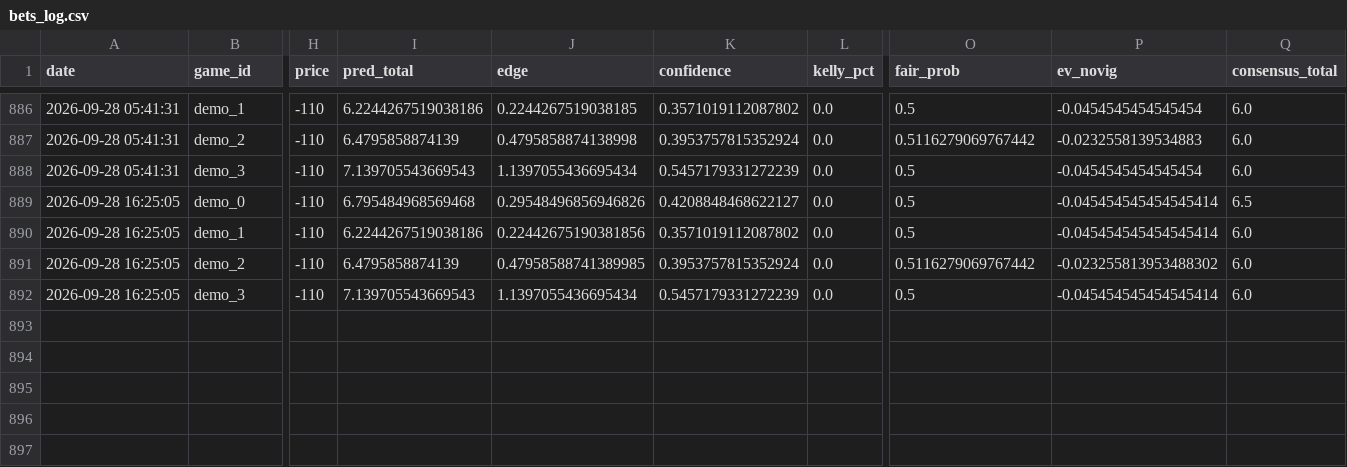
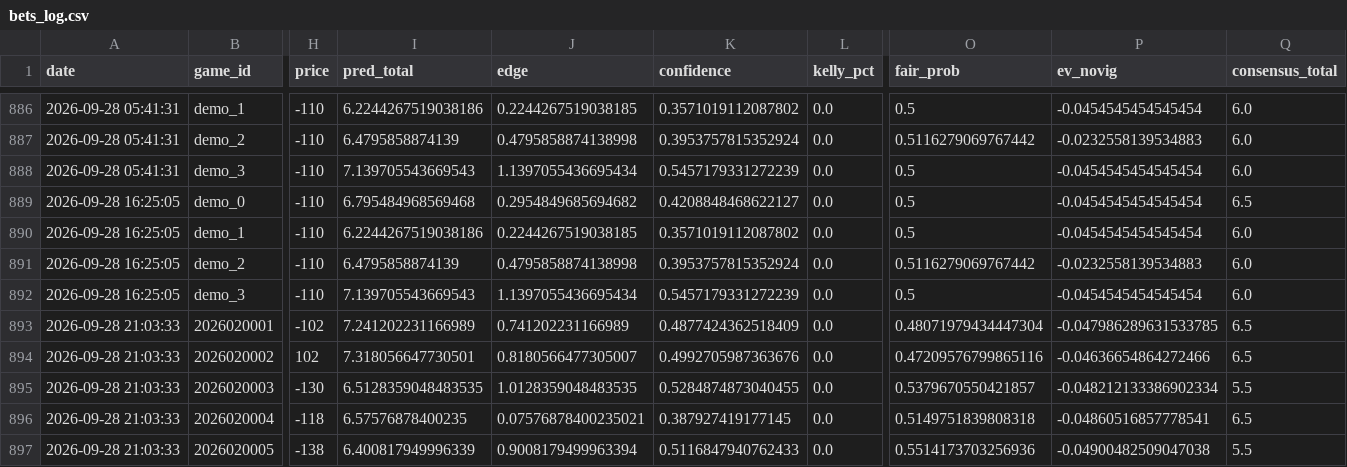
Before and after one commit to kirbypuckett031460-web/nhl, a CSV file: bets_log.csv, drawn as a sheet; only a part is shown, gaps mark what is left out; rows hold the shown columns only; the diff names each change by its address in the sheet, - before the commit and + after, or states it on an @@ line.

```diff
--- a/bets_log.csv
+++ b/bets_log.csv
-J889 (edge): 0.29548496856946826
+J889 (edge): 0.2954849685694682
-P889:P890 (ev_novig): -0.045454545454545414
+P889:P890 (ev_novig): -0.0454545454545454
-J890 (edge): 0.22442675190381856
+J890 (edge): 0.2244267519038185
-J891 (edge): 0.47958588741389985
+J891 (edge): 0.4795858874138998
-P891 (ev_novig): -0.023255813953488302
+P891 (ev_novig): -0.0232558139534883
-P892 (ev_novig): -0.045454545454545414
+P892 (ev_novig): -0.0454545454545454
+row 893: 2026-09-28 21:03:33 | 2026020001 | -102 | 7.241202231166989 | 0.741202231166989 | 0.4877424362518409 | 0.0 | 0.48071979434447304 | -0.047986289631533785 | 6.5
+row 894: 2026-09-28 21:03:33 | 2026020002 | 102 | 7.318056647730501 | 0.8180566477305007 | 0.4992705987363676 | 0.0 | 0.47209576799865116 | -0.04636654864272466 | 6.5
+row 895: 2026-09-28 21:03:33 | 2026020003 | -130 | 6.5128359048483535 | 1.0128359048483535 | 0.5284874873040455 | 0.0 | 0.5379670550421857 | -0.048212133386902334 | 5.5
+row 896: 2026-09-28 21:03:33 | 2026020004 | -118 | 6.57576878400235 | 0.07576878400235021 | 0.387927419177145 | 0.0 | 0.5149751839808318 | -0.04860516857778541 | 6.5
+row 897: 2026-09-28 21:03:33 | 2026020005 | -138 | 6.400817949996339 | 0.9008179499963394 | 0.5116847940762433 | 0.0 | 0.5514173703256936 | -0.04900482509047038 | 5.5
```
Also changed, not shown: 2 other files.
